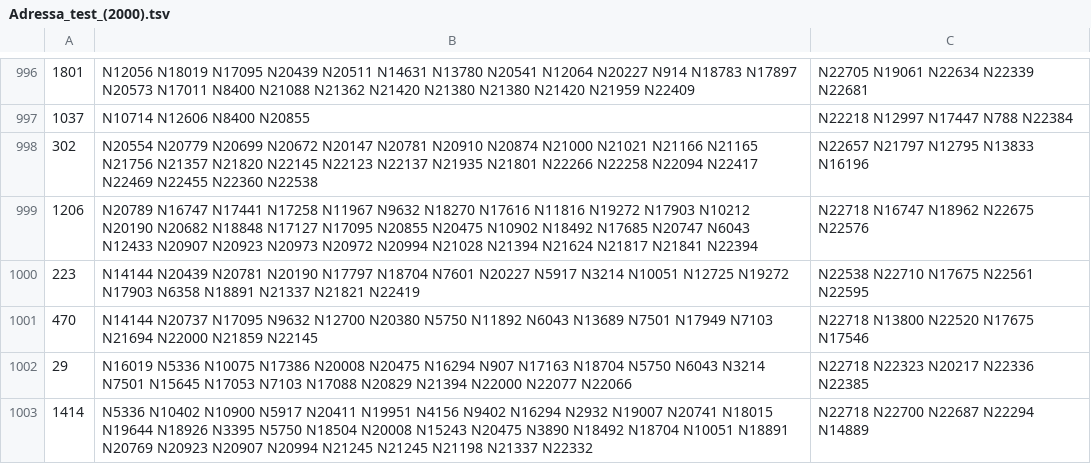
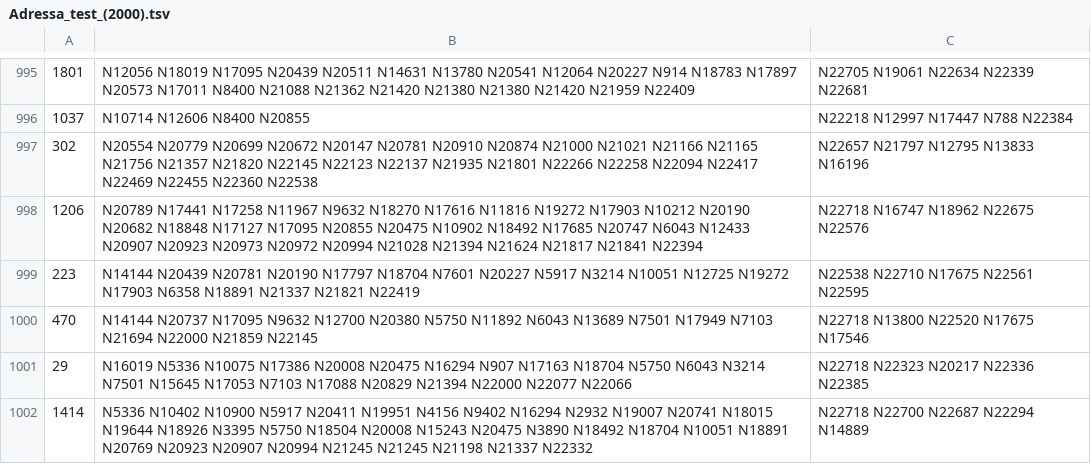
Before and after one commit to jinzhenping/NAML, a TSV file: dataset/Adressa_2000/Adressa_test_(2000).tsv, drawn as a sheet; only a part is shown, gaps mark what is left out; the diff covers the shown part only.

```diff
--- a/dataset/Adressa_2000/Adressa_test_(2000).tsv
+++ b/dataset/Adressa_2000/Adressa_test_(2000).tsv
@@ -998,3 +997,3 @@
 302	N20554 N20779 N20699 N20672 N20147 N20781 N20910 N20874 N21000 N21021 N21166 N21165 N21756 N21357 N21820 N22145 N22123 N22137 N21935 N21801 N22266 N22258 N22094 N22417 N22469 N22455 N22360 N22538	N22657 N21797 N12795 N13833 N16196
-1206	N20789 N16747 N17441 N17258 N11967 N9632 N18270 N17616 N11816 N19272 N17903 N10212 N20190 N20682 N18848 N17127 N17095 N20855 N20475 N10902 N18492 N17685 N20747 N6043 N12433 N20907 N20923 N20973 N20972 N20994 N21028 N21394 N21624 N21817 N21841 N22394	N22718 N16747 N18962 N22675 N22576
+1206	N20789 N17441 N17258 N11967 N9632 N18270 N17616 N11816 N19272 N17903 N10212 N20190 N20682 N18848 N17127 N17095 N20855 N20475 N10902 N18492 N17685 N20747 N6043 N12433 N20907 N20923 N20973 N20972 N20994 N21028 N21394 N21624 N21817 N21841 N22394	N22718 N16747 N18962 N22675 N22576
 223	N14144 N20439 N20781 N20190 N17797 N18704 N7601 N20227 N5917 N3214 N10051 N12725 N19272 N17903 N6358 N18891 N21337 N21821 N22419	N22538 N22710 N17675 N22561 N22595
```
Also changed, not shown: 1 removed row and 136 edited cells elsewhere in this file, dataset/Adressa_2000/Adressa_test_2000_final.tsv, 1 other file.
